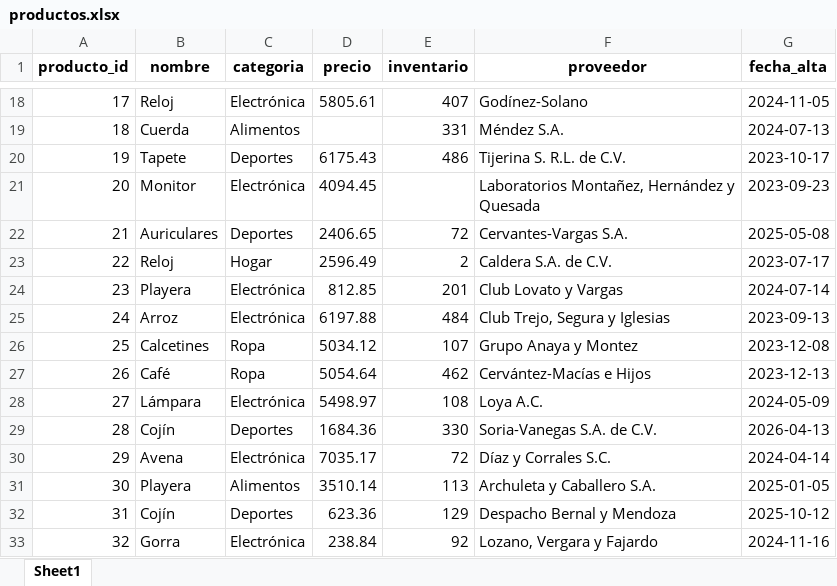
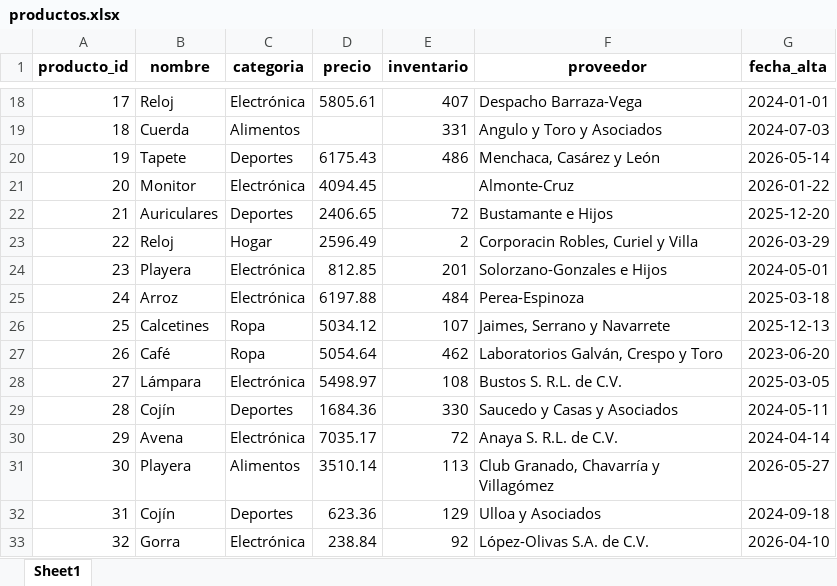
Before and after one commit to MonkyFlip/AdminBasedeDatos, an Excel workbook: practica_etl/data/productos.xlsx, sheet Sheet1, drawn as a sheet; only a part is shown, gaps mark what is left out; values as stored, in another font and other column widths than the file's, no borders; the diff covers the shown part only; the diff names each change by its address in the sheet, - before the commit and + after, or states it on an @@ line.

```diff
--- a/practica_etl/data/productos.xlsx (sheet Sheet1)
+++ b/practica_etl/data/productos.xlsx (sheet Sheet1)
-F18 (proveedor): Godínez-Solano
+F18 (proveedor): Despacho Barraza-Vega
-G18 (fecha_alta): 2024-11-05
+G18 (fecha_alta): 2024-01-01
-F19 (proveedor): Méndez S.A.
+F19 (proveedor): Angulo y Toro y Asociados
-G19 (fecha_alta): 2024-07-13
+G19 (fecha_alta): 2024-07-03
-F20 (proveedor): Tijerina S. R.L. de C.V.
+F20 (proveedor): Menchaca, Casárez y León
-G20 (fecha_alta): 2023-10-17
+G20 (fecha_alta): 2026-05-14
-F21 (proveedor): Laboratorios Montañez, Hernández y Quesada
+F21 (proveedor): Almonte-Cruz
-G21 (fecha_alta): 2023-09-23
+G21 (fecha_alta): 2026-01-22
-F22 (proveedor): Cervantes-Vargas S.A.
+F22 (proveedor): Bustamante e Hijos
-G22 (fecha_alta): 2025-05-08
+G22 (fecha_alta): 2025-12-20
-F23 (proveedor): Caldera S.A. de C.V.
+F23 (proveedor): Corporacin Robles, Curiel y Villa
-G23 (fecha_alta): 2023-07-17
+G23 (fecha_alta): 2026-03-29
-F24 (proveedor): Club Lovato y Vargas
+F24 (proveedor): Solorzano-Gonzales e Hijos
-G24 (fecha_alta): 2024-07-14
+G24 (fecha_alta): 2024-05-01
-F25 (proveedor): Club Trejo, Segura y Iglesias
+F25 (proveedor): Perea-Espinoza
-G25 (fecha_alta): 2023-09-13
+G25 (fecha_alta): 2025-03-18
-F26 (proveedor): Grupo Anaya y Montez
+F26 (proveedor): Jaimes, Serrano y Navarrete
-G26 (fecha_alta): 2023-12-08
+G26 (fecha_alta): 2025-12-13
-F27 (proveedor): Cervántez-Macías e Hijos
+F27 (proveedor): Laboratorios Galván, Crespo y Toro
-G27 (fecha_alta): 2023-12-13
+G27 (fecha_alta): 2023-06-20
-F28 (proveedor): Loya A.C.
+F28 (proveedor): Bustos S. R.L. de C.V.
-G28 (fecha_alta): 2024-05-09
+G28 (fecha_alta): 2025-03-05
-F29 (proveedor): Soria-Vanegas S.A. de C.V.
+F29 (proveedor): Saucedo y Casas y Asociados
-G29 (fecha_alta): 2026-04-13
+G29 (fecha_alta): 2024-05-11
-F30 (proveedor): Díaz y Corrales S.C.
+F30 (proveedor): Anaya S. R.L. de C.V.
-F31 (proveedor): Archuleta y Caballero S.A.
+F31 (proveedor): Club Granado, Chavarría y Villagómez
-G31 (fecha_alta): 2025-01-05
+G31 (fecha_alta): 2026-05-27
-F32 (proveedor): Despacho Bernal y Mendoza
+F32 (proveedor): Ulloa y Asociados
-G32 (fecha_alta): 2025-10-12
+G32 (fecha_alta): 2024-09-18
-F33 (proveedor): Lozano, Vergara y Fajardo
+F33 (proveedor): López-Olivas S.A. de C.V.
-G33 (fecha_alta): 2024-11-16
+G33 (fecha_alta): 2026-04-10
```
Also changed, not shown: 48 edited cells elsewhere in this sheet, 10 other files.
